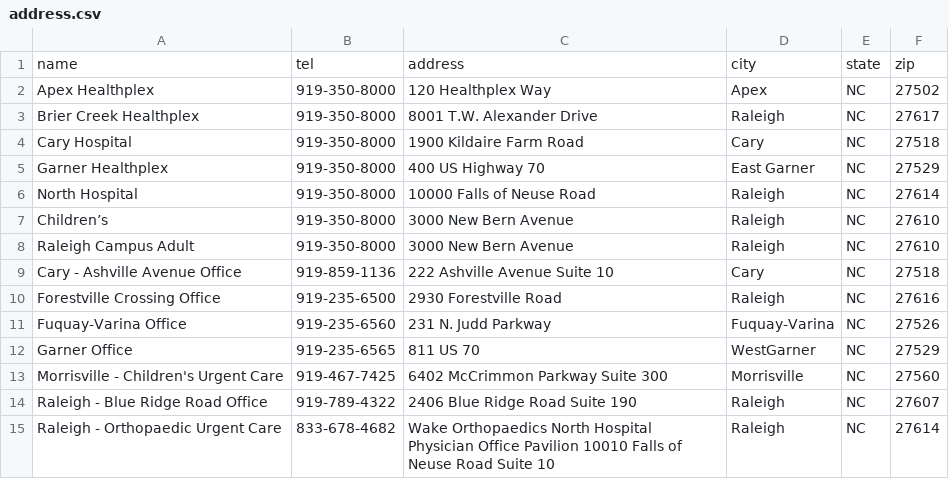
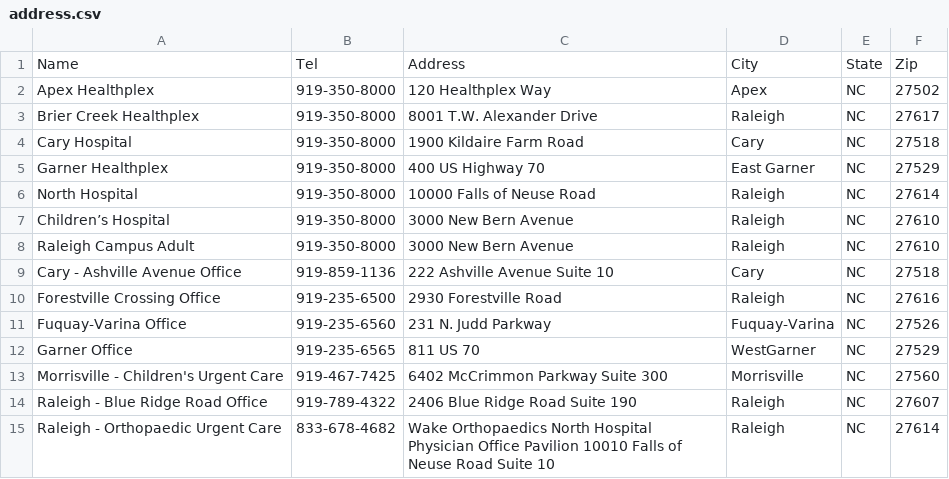
Before and after one commit to SowmyaAji/ScrapeWithPython, a CSV file: address.csv, drawn as a sheet; removed rows and columns are numbered as before the commit, all else as after; the diff names each change by its address in the sheet, - before the commit and + after, or states it on an @@ line.

```diff
--- a/address.csv
+++ b/address.csv
-row 1: name | tel | address | city | state | zip
+row 1: Name | Tel | Address | City | State | Zip
-A7: Children’s
+A7: Children’s Hospital
```
Also changed, not shown: latlong.csv, output.csv, 4 other files.
